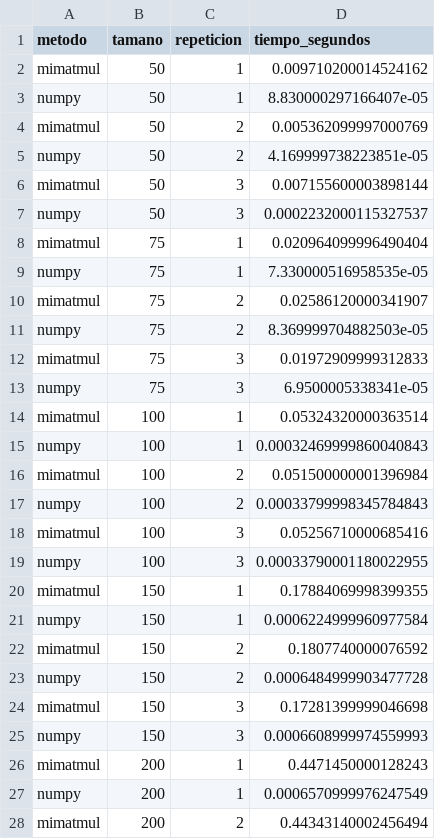
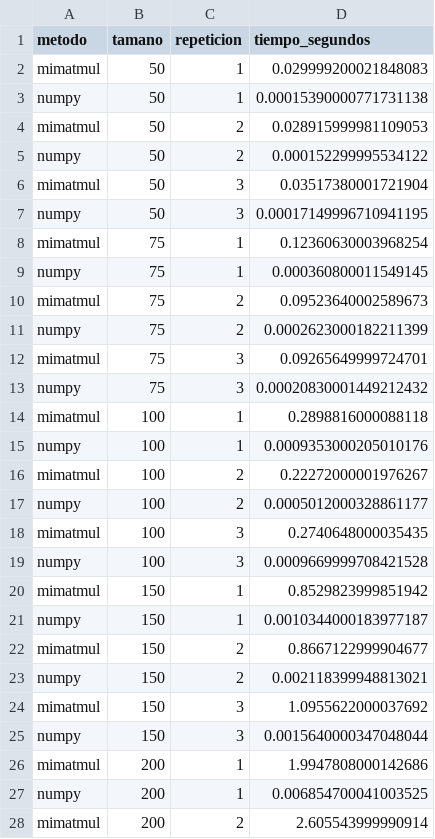
Before and after one commit to Josefaloyolao/P0-loyola-josefa, a CSV file: data/benchmark_results.csv, drawn as a sheet; only a part is shown; the diff covers the shown part only.

```diff
--- a/data/benchmark_results.csv
+++ b/data/benchmark_results.csv
@@ -1,28 +1,28 @@
 metodo,tamano,repeticion,tiempo_segundos
-mimatmul,50,1,0.009710200014524162
-numpy,50,1,8.830000297166407e-05
-mimatmul,50,2,0.005362099997000769
-numpy,50,2,4.169999738223851e-05
-mimatmul,50,3,0.007155600003898144
-numpy,50,3,0.0002232000115327537
-mimatmul,75,1,0.020964099996490404
-numpy,75,1,7.330000516958535e-05
-mimatmul,75,2,0.02586120000341907
-numpy,75,2,8.369999704882503e-05
-mimatmul,75,3,0.01972909999312833
-numpy,75,3,6.9500005338341e-05
-mimatmul,100,1,0.05324320000363514
-numpy,100,1,0.00032469999860040843
-mimatmul,100,2,0.051500000001396984
-numpy,100,2,0.00033799998345784843
-mimatmul,100,3,0.05256710000685416
-numpy,100,3,0.00033790001180022955
-mimatmul,150,1,0.17884069998399355
-numpy,150,1,0.0006224999960977584
-mimatmul,150,2,0.1807740000076592
-numpy,150,2,0.0006484999903477728
-mimatmul,150,3,0.17281399999046698
-numpy,150,3,0.0006608999974559993
-mimatmul,200,1,0.4471450000128243
-numpy,200,1,0.0006570999976247549
-mimatmul,200,2,0.44343140002456494
+mimatmul,50,1,0.029999200021848083
+numpy,50,1,0.00015390000771731138
+mimatmul,50,2,0.028915999981109053
+numpy,50,2,0.000152299995534122
+mimatmul,50,3,0.03517380001721904
+numpy,50,3,0.00017149996710941195
+mimatmul,75,1,0.12360630003968254
+numpy,75,1,0.000360800011549145
+mimatmul,75,2,0.09523640002589673
+numpy,75,2,0.0002623000182211399
+mimatmul,75,3,0.09265649999724701
+numpy,75,3,0.00020830001449212432
+mimatmul,100,1,0.2898816000088118
+numpy,100,1,0.0009353000205010176
+mimatmul,100,2,0.22272000001976267
+numpy,100,2,0.0005012000328861177
+mimatmul,100,3,0.2740648000035435
+numpy,100,3,0.0009669999708421528
+mimatmul,150,1,0.8529823999851942
+numpy,150,1,0.0010344000183977187
+mimatmul,150,2,0.8667122999904677
+numpy,150,2,0.002118399948813021
+mimatmul,150,3,1.0955622000037692
+numpy,150,3,0.0015640000347048044
+mimatmul,200,1,1.9947808000142686
+numpy,200,1,0.006854700041003525
+mimatmul,200,2,2.605543999990914
```
Also changed, not shown: 3 edited cells elsewhere in this file, 3 other files.
